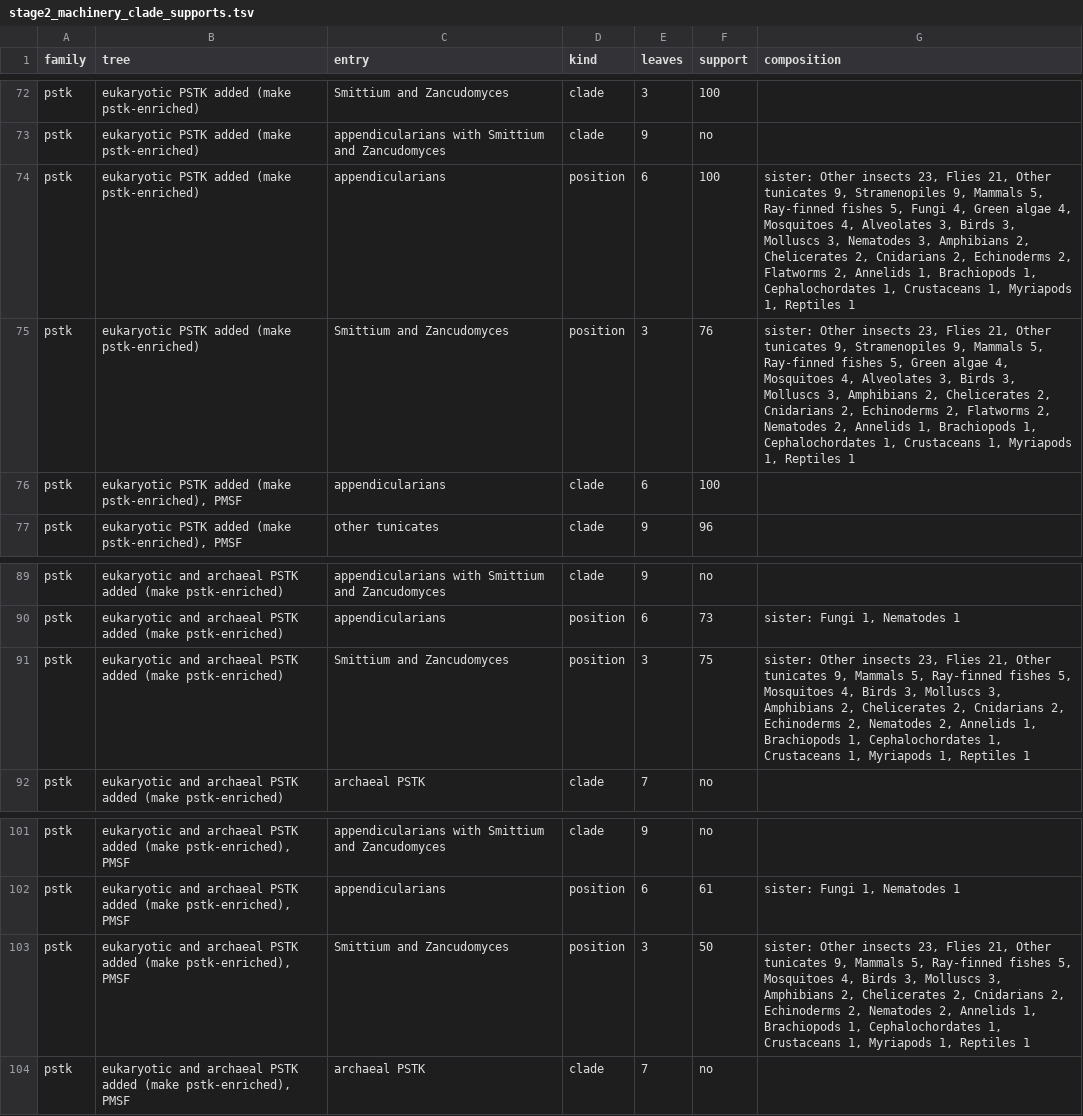
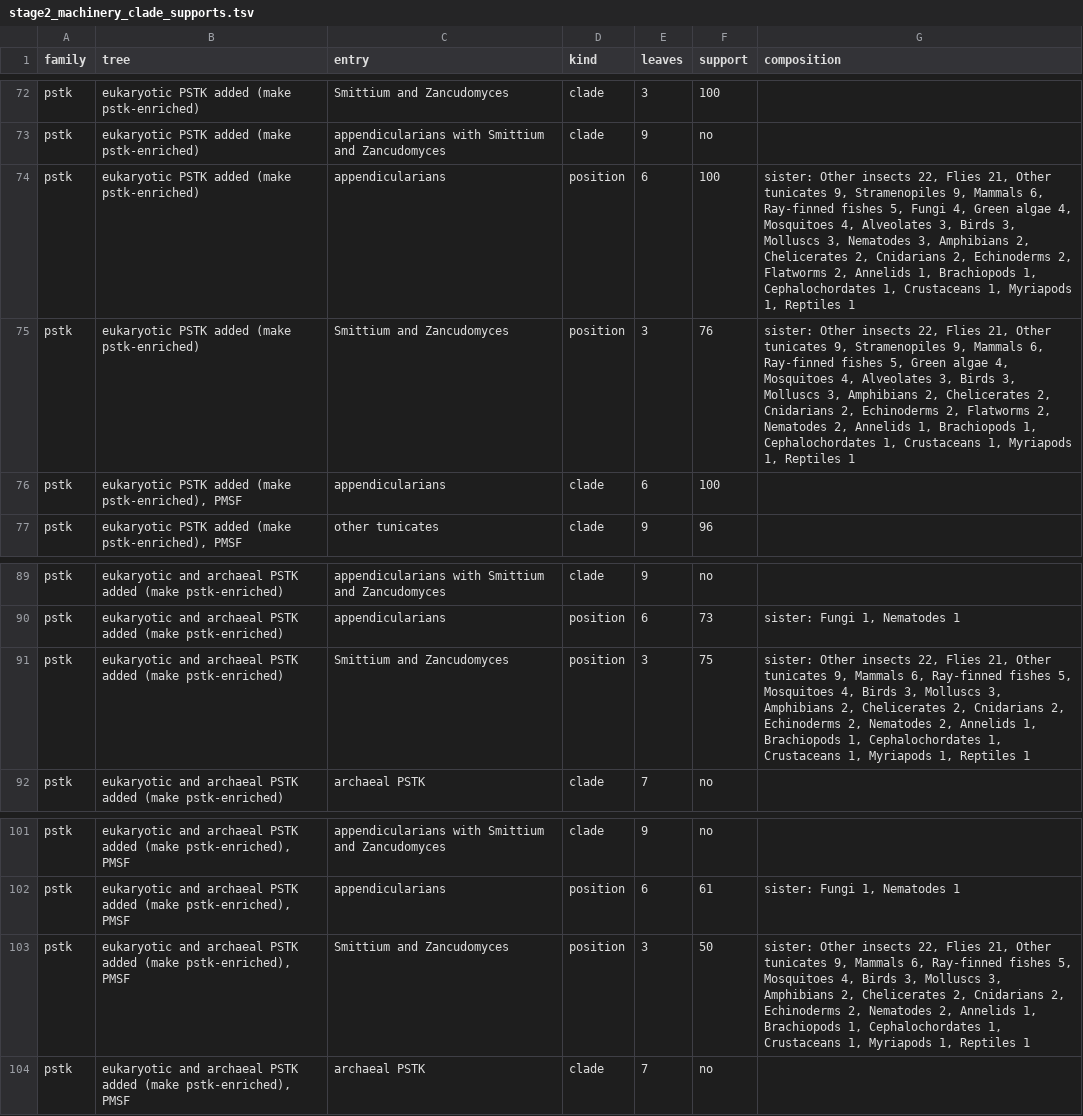
Before and after one commit to oist/LuscombeU_Oikopleura_Selenoproteins, a TSV file: results/tables/stage2_machinery_clade_supports.tsv, drawn as a sheet; only a part is shown, gaps mark what is left out.

```diff
--- a/results/tables/stage2_machinery_clade_supports.tsv
+++ b/results/tables/stage2_machinery_clade_supports.tsv
@@ -73,4 +73,4 @@ pstk	eukaryotic PSTK added (make pstk-enriched)	Smittium and Zancudomyces	clade
 pstk	eukaryotic PSTK added (make pstk-enriched)	appendicularians with Smittium and Zancudomyces	clade	9	no	
-pstk	eukaryotic PSTK added (make pstk-enriched)	appendicularians	position	6	100	sister: Other insects 23, Flies 21, Other tunicates 9, Stramenopiles 9, Mammals 5, Ray-finned fishes 5, Fungi 4, Green algae 4, Mosquitoes 4, Alveolates 3, Birds 3, Molluscs 3, Nematodes 3, Amphibians 2, Chelicerates 2, Cnidarians 2, Echinoderms 2, Flatworms 2, Annelids 1, Brachiopods 1, Cephalochordates 1, Crustaceans 1, Myriapods 1, Reptiles 1
-pstk	eukaryotic PSTK added (make pstk-enriched)	Smittium and Zancudomyces	position	3	76	sister: Other insects 23, Flies 21, Other tunicates 9, Stramenopiles 9, Mammals 5, Ray-finned fishes 5, Green algae 4, Mosquitoes 4, Alveolates 3, Birds 3, Molluscs 3, Amphibians 2, Chelicerates 2, Cnidarians 2, Echinoderms 2, Flatworms 2, Nematodes 2, Annelids 1, Brachiopods 1, Cephalochordates 1, Crustaceans 1, Myriapods 1, Reptiles 1
+pstk	eukaryotic PSTK added (make pstk-enriched)	appendicularians	position	6	100	sister: Other insects 22, Flies 21, Other tunicates 9, Stramenopiles 9, Mammals 6, Ray-finned fishes 5, Fungi 4, Green algae 4, Mosquitoes 4, Alveolates 3, Birds 3, Molluscs 3, Nematodes 3, Amphibians 2, Chelicerates 2, Cnidarians 2, Echinoderms 2, Flatworms 2, Annelids 1, Brachiopods 1, Cephalochordates 1, Crustaceans 1, Myriapods 1, Reptiles 1
+pstk	eukaryotic PSTK added (make pstk-enriched)	Smittium and Zancudomyces	position	3	76	sister: Other insects 22, Flies 21, Other tunicates 9, Stramenopiles 9, Mammals 6, Ray-finned fishes 5, Green algae 4, Mosquitoes 4, Alveolates 3, Birds 3, Molluscs 3, Amphibians 2, Chelicerates 2, Cnidarians 2, Echinoderms 2, Flatworms 2, Nematodes 2, Annelids 1, Brachiopods 1, Cephalochordates 1, Crustaceans 1, Myriapods 1, Reptiles 1
 pstk	eukaryotic PSTK added (make pstk-enriched), PMSF	appendicularians	clade	6	100	
@@ -90,3 +90,3 @@ pstk	eukaryotic and archaeal PSTK added (make pstk-enriched)	appendicularians wi
 pstk	eukaryotic and archaeal PSTK added (make pstk-enriched)	appendicularians	position	6	73	sister: Fungi 1, Nematodes 1
-pstk	eukaryotic and archaeal PSTK added (make pstk-enriched)	Smittium and Zancudomyces	position	3	75	sister: Other insects 23, Flies 21, Other tunicates 9, Mammals 5, Ray-finned fishes 5, Mosquitoes 4, Birds 3, Molluscs 3, Amphibians 2, Chelicerates 2, Cnidarians 2, Echinoderms 2, Nematodes 2, Annelids 1, Brachiopods 1, Cephalochordates 1, Crustaceans 1, Myriapods 1, Reptiles 1
+pstk	eukaryotic and archaeal PSTK added (make pstk-enriched)	Smittium and Zancudomyces	position	3	75	sister: Other insects 22, Flies 21, Other tunicates 9, Mammals 6, Ray-finned fishes 5, Mosquitoes 4, Birds 3, Molluscs 3, Amphibians 2, Chelicerates 2, Cnidarians 2, Echinoderms 2, Nematodes 2, Annelids 1, Brachiopods 1, Cephalochordates 1, Crustaceans 1, Myriapods 1, Reptiles 1
 pstk	eukaryotic and archaeal PSTK added (make pstk-enriched)	archaeal PSTK	clade	7	no	
@@ -102,3 +102,3 @@ pstk	eukaryotic and archaeal PSTK added (make pstk-enriched), PMSF	appendiculari
 pstk	eukaryotic and archaeal PSTK added (make pstk-enriched), PMSF	appendicularians	position	6	61	sister: Fungi 1, Nematodes 1
-pstk	eukaryotic and archaeal PSTK added (make pstk-enriched), PMSF	Smittium and Zancudomyces	position	3	50	sister: Other insects 23, Flies 21, Other tunicates 9, Mammals 5, Ray-finned fishes 5, Mosquitoes 4, Birds 3, Molluscs 3, Amphibians 2, Chelicerates 2, Cnidarians 2, Echinoderms 2, Nematodes 2, Annelids 1, Brachiopods 1, Cephalochordates 1, Crustaceans 1, Myriapods 1, Reptiles 1
+pstk	eukaryotic and archaeal PSTK added (make pstk-enriched), PMSF	Smittium and Zancudomyces	position	3	50	sister: Other insects 22, Flies 21, Other tunicates 9, Mammals 6, Ray-finned fishes 5, Mosquitoes 4, Birds 3, Molluscs 3, Amphibians 2, Chelicerates 2, Cnidarians 2, Echinoderms 2, Nematodes 2, Annelids 1, Brachiopods 1, Cephalochordates 1, Crustaceans 1, Myriapods 1, Reptiles 1
 pstk	eukaryotic and archaeal PSTK added (make pstk-enriched), PMSF	archaeal PSTK	clade	7	no	
```
Also changed, not shown: config/taxon_groups.tsv, 9 other files.
